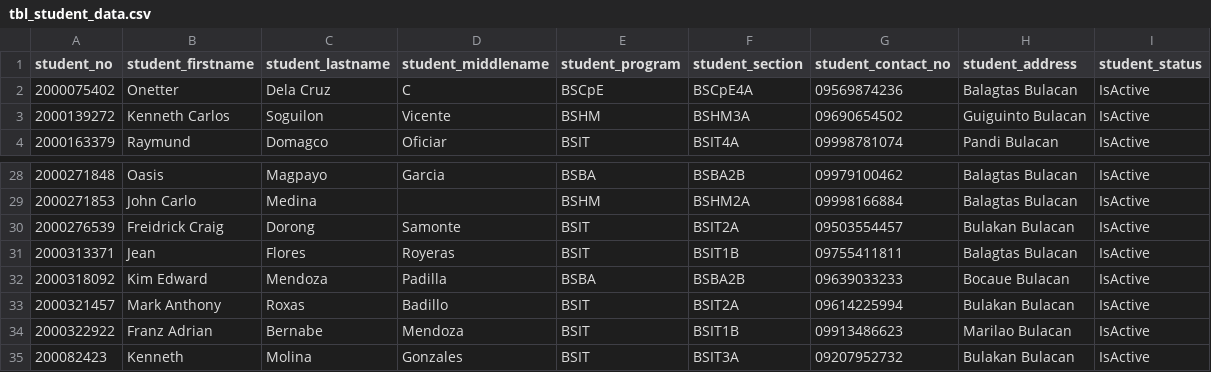
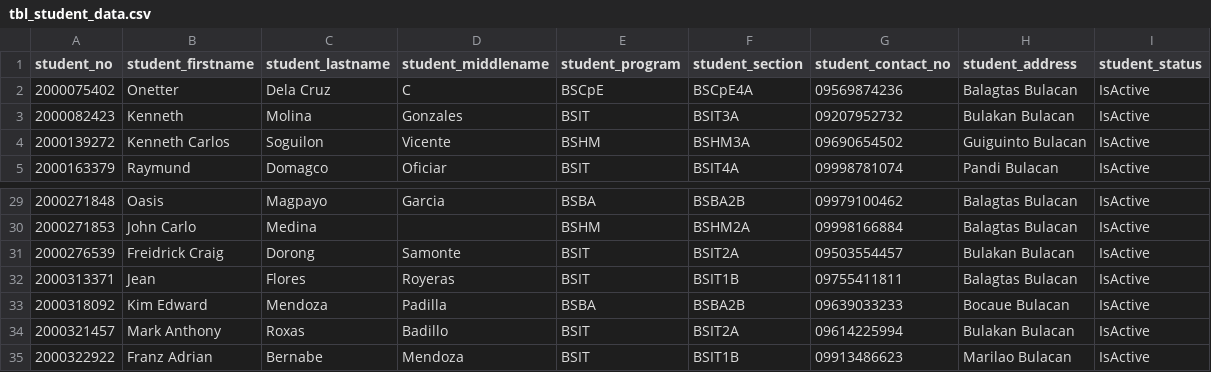
Before and after one commit to Jocriaus/SeekU-Face-Recognition-Attendance-Monitoring-System, a CSV file: Database/tbl_student_data.csv, drawn as a sheet; only a part is shown, gaps mark what is left out; removed rows and columns are numbered as before the commit, all else as after; the diff names each change by its address in the sheet, - before the commit and + after, or states it on an @@ line.

```diff
--- a/Database/tbl_student_data.csv
+++ b/Database/tbl_student_data.csv
+row 3: 2000082423 | Kenneth | Molina | Gonzales | BSIT | BSIT3A | 09207952732 | Bulakan Bulacan | IsActive
-row 35: 200082423 | Kenneth | Molina | Gonzales | BSIT | BSIT3A | 09207952732 | Bulakan Bulacan | IsActive
```
Also changed, not shown: 19 other files.
